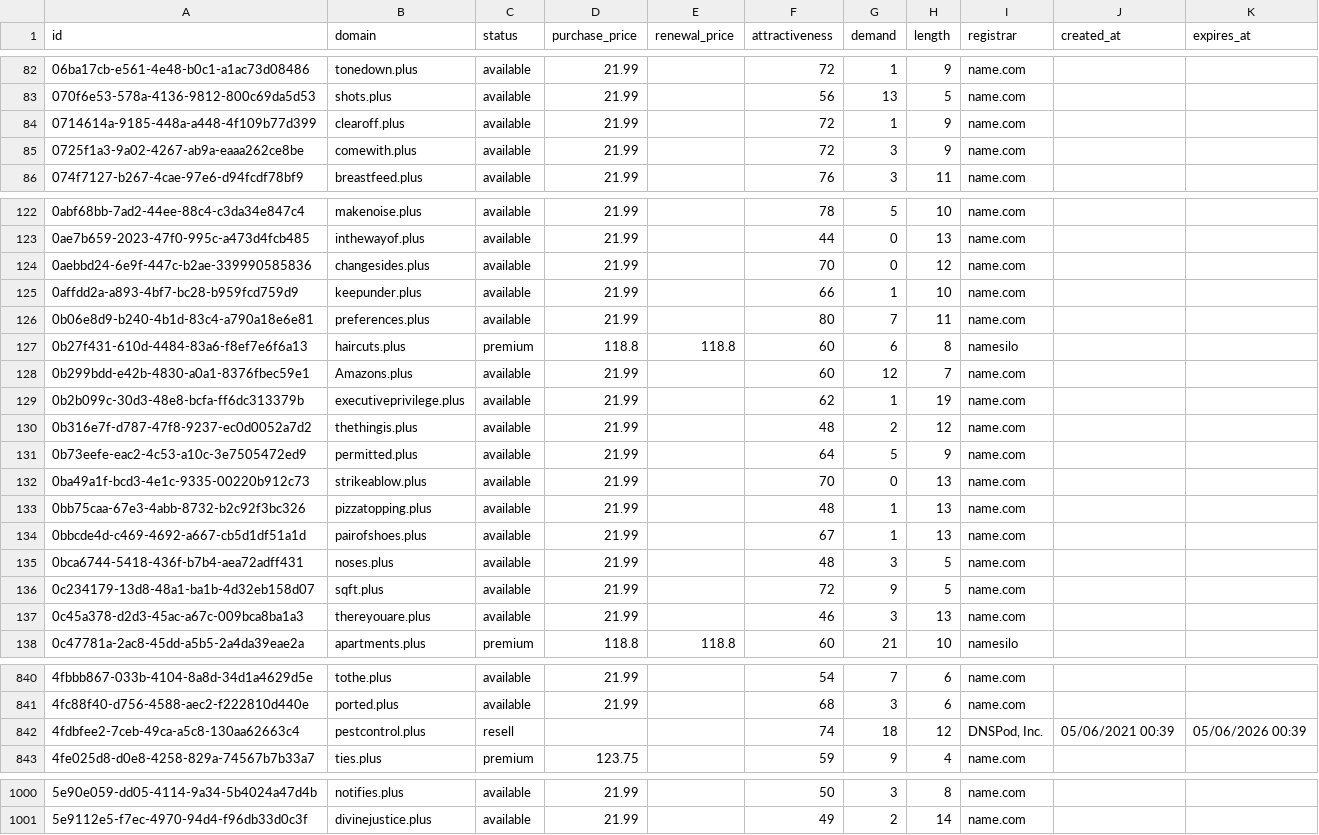
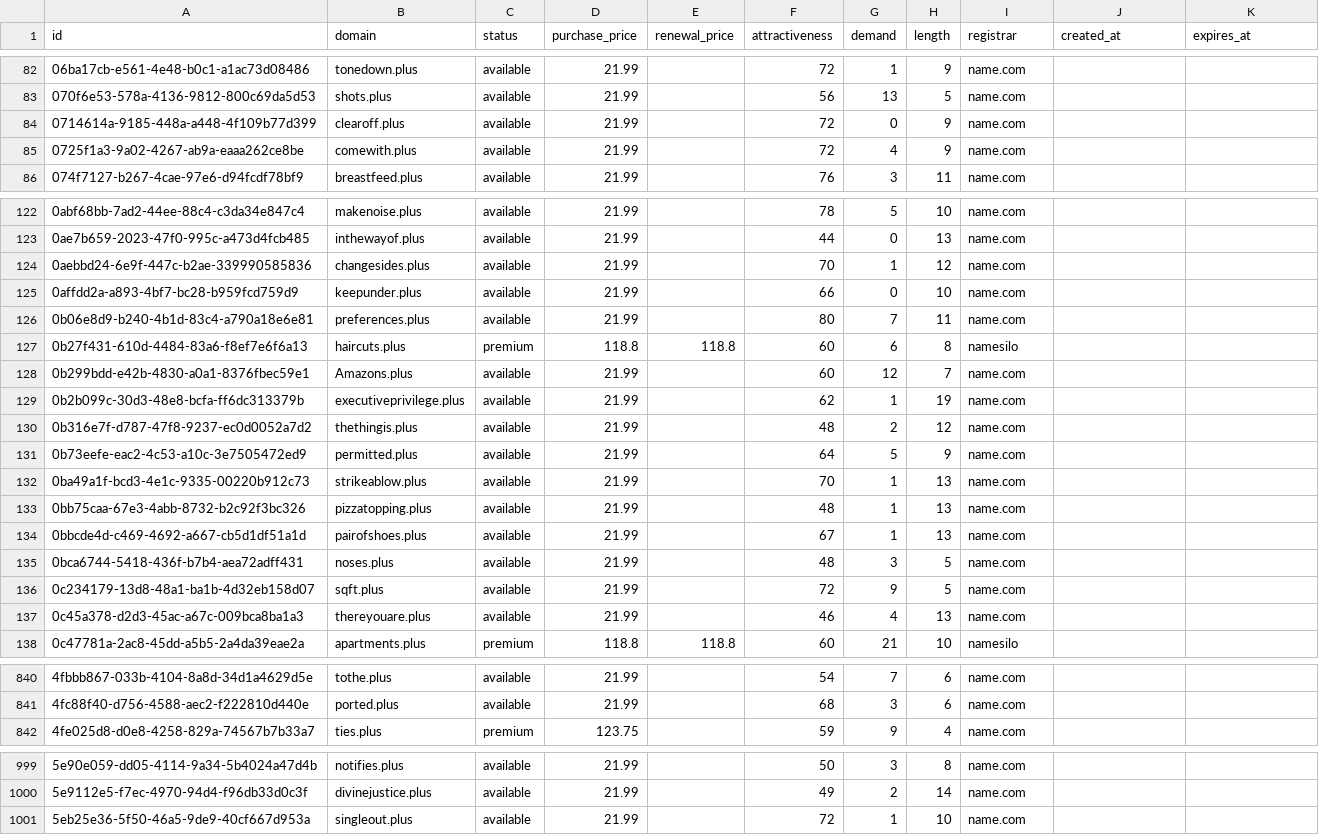
Before and after one commit to UniqueDomains/plus-oneword-domains, a CSV file: plus.csv, drawn as a sheet; only a part is shown, gaps mark what is left out; the diff covers the shown part only.

Commit message:
Domains update

```diff
--- a/plus.csv
+++ b/plus.csv
@@ -83,4 +83,4 @@ id,domain,status,purchase_price,renewal_price,attractiveness,demand,length,regis
 070f6e53-578a-4136-9812-800c69da5d53,shots.plus,available,21.99,,56,13,5,name.com,,
-0714614a-9185-448a-a448-4f109b77d399,clearoff.plus,available,21.99,,72,1,9,name.com,,
-0725f1a3-9a02-4267-ab9a-eaaa262ce8be,comewith.plus,available,21.99,,72,3,9,name.com,,
+0714614a-9185-448a-a448-4f109b77d399,clearoff.plus,available,21.99,,72,0,9,name.com,,
+0725f1a3-9a02-4267-ab9a-eaaa262ce8be,comewith.plus,available,21.99,,72,4,9,name.com,,
 074f7127-b267-4cae-97e6-d94fcdf78bf9,breastfeed.plus,available,21.99,,76,3,11,name.com,,
@@ -123,4 +123,4 @@ id,domain,status,purchase_price,renewal_price,attractiveness,demand,length,regis
 0ae7b659-2023-47f0-995c-a473d4fcb485,inthewayof.plus,available,21.99,,44,0,13,name.com,,
-0aebbd24-6e9f-447c-b2ae-339990585836,changesides.plus,available,21.99,,70,0,12,name.com,,
-0affdd2a-a893-4bf7-bc28-b959fcd759d9,keepunder.plus,available,21.99,,66,1,10,name.com,,
+0aebbd24-6e9f-447c-b2ae-339990585836,changesides.plus,available,21.99,,70,1,12,name.com,,
+0affdd2a-a893-4bf7-bc28-b959fcd759d9,keepunder.plus,available,21.99,,66,0,10,name.com,,
 0b06e8d9-b240-4b1d-83c4-a790a18e6e81,preferences.plus,available,21.99,,80,7,11,name.com,,
@@ -131,3 +131,3 @@ id,domain,status,purchase_price,renewal_price,attractiveness,demand,length,regis
 0b73eefe-eac2-4c53-a10c-3e7505472ed9,permitted.plus,available,21.99,,64,5,9,name.com,,
-0ba49a1f-bcd3-4e1c-9335-00220b912c73,strikeablow.plus,available,21.99,,70,0,13,name.com,,
+0ba49a1f-bcd3-4e1c-9335-00220b912c73,strikeablow.plus,available,21.99,,70,1,13,name.com,,
 0bb75caa-67e3-4abb-8732-b2c92f3bc326,pizzatopping.plus,available,21.99,,48,1,13,name.com,,
@@ -136,3 +136,3 @@ id,domain,status,purchase_price,renewal_price,attractiveness,demand,length,regis
 0c234179-13d8-48a1-ba1b-4d32eb158d07,sqft.plus,available,21.99,,72,9,5,name.com,,
-0c45a378-d2d3-45ac-a67c-009bca8ba1a3,thereyouare.plus,available,21.99,,46,3,13,name.com,,
+0c45a378-d2d3-45ac-a67c-009bca8ba1a3,thereyouare.plus,available,21.99,,46,4,13,name.com,,
 0c47781a-2ac8-45dd-a5b5-2a4da39eae2a,apartments.plus,premium,118.8,118.8,60,21,10,namesilo,,
@@ -841,3 +841,2 @@ id,domain,status,purchase_price,renewal_price,attractiveness,demand,length,regis
 4fc88f40-d756-4588-aec2-f222810d440e,ported.plus,available,21.99,,68,3,6,name.com,,
-4fdbfee2-7ceb-49ca-a5c8-130aa62663c4,pestcontrol.plus,resell,,,74,18,12,"DNSPod, Inc.",05/06/2021 00:39,05/06/2026 00:39
 4fe025d8-d0e8-4258-829a-74567b7b33a7,ties.plus,premium,123.75,,59,9,4,name.com,,
@@ -1001 +1000,2 @@ id,domain,status,purchase_price,renewal_price,attractiveness,demand,length,regis
 5e9112e5-f7ec-4970-94d4-f96db33d0c3f,divinejustice.plus,available,21.99,,49,2,14,name.com,,
+5eb25e36-5f50-46a5-9de9-40cf667d953a,singleout.plus,available,21.99,,72,1,10,name.com,,
```
Also changed, not shown: 44 edited cells elsewhere in this file, 4 other files.
